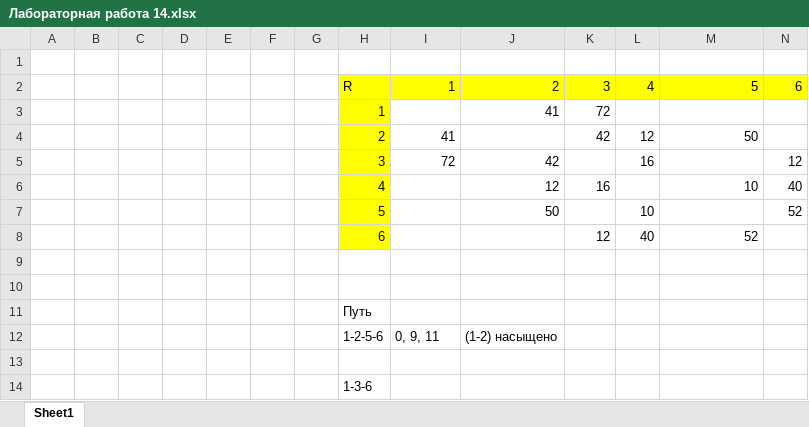
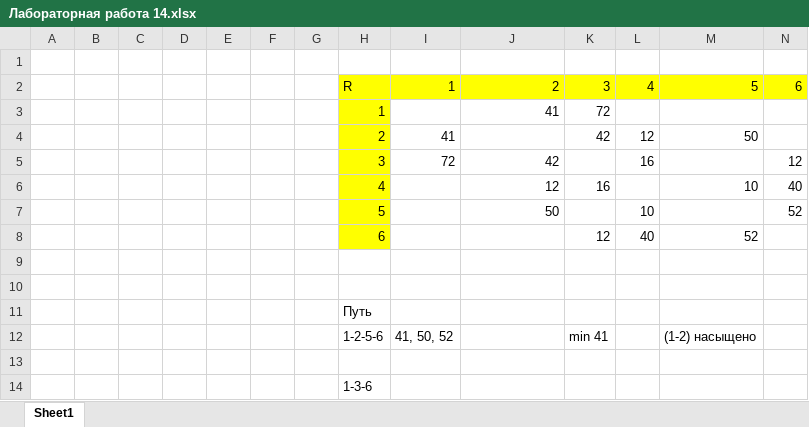
Before and after one commit to deserof/study, an Excel workbook: opr2/Лабораторная работа 14.xlsx, sheet Sheet1, drawn as a sheet; values as stored, in another font and other column widths than the file's, no borders; charts and pictures not drawn; removed rows and columns are numbered as before the commit, all else as after; the diff names each change by its address in the sheet, - before the commit and + after, or states it on an @@ line.

Commit message:
лп

```diff
--- a/opr2/Лабораторная работа 14.xlsx (sheet Sheet1)
+++ b/opr2/Лабораторная работа 14.xlsx (sheet Sheet1)
-row 12:  |  |  |  |  |  |  | 1-2-5-6 | 0, 9, 11 | (1-2) насыщено
+row 12:  |  |  |  |  |  |  | 1-2-5-6 | 41, 50, 52 |  | min 41 |  | (1-2) насыщено
```
